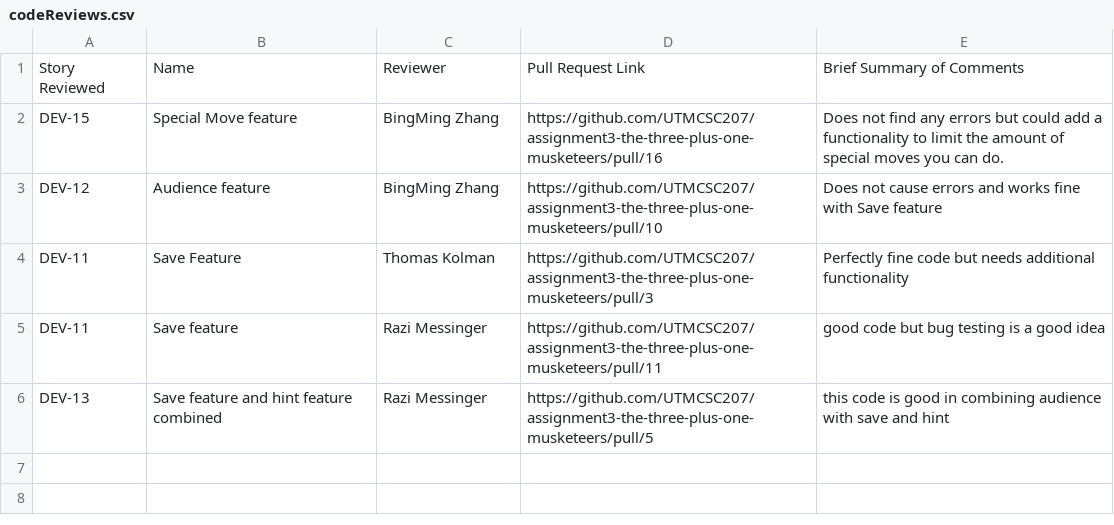
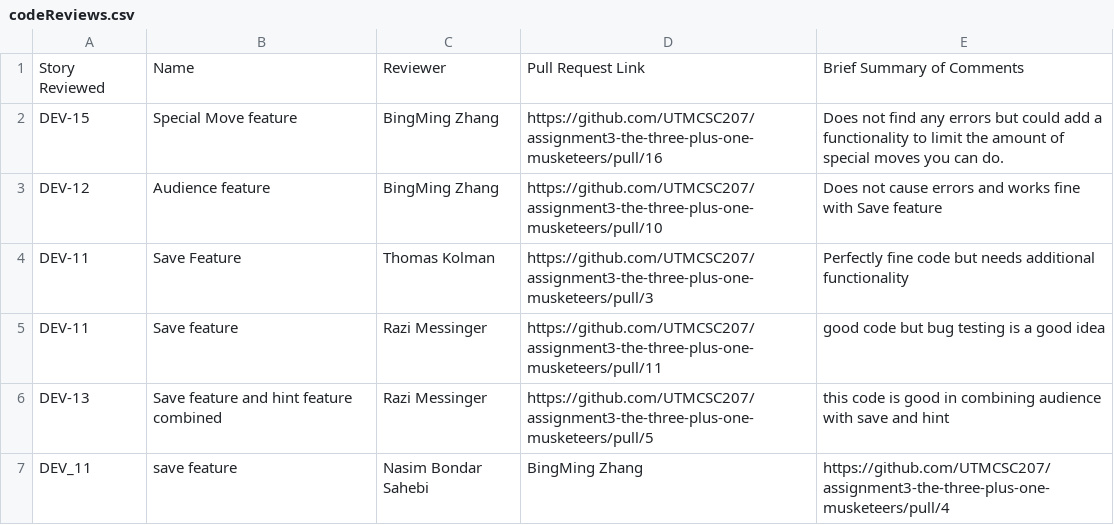
Before and after one commit to sogolsahebi/Threemusketeers-JavaAdventure, a CSV file: doc/s1/codeReviews.csv, drawn as a sheet.

Commit message:
Update codeReviews.csv

```diff
--- a/doc/s1/codeReviews.csv
+++ b/doc/s1/codeReviews.csv
@@ -6 +6,2 @@ DEV-11, Save feature, Razi Messinger, https://github.com/UTMCSC207/assignment3-t
 DEV-13, Save feature and hint feature combined, Razi Messinger, https://github.com/UTMCSC207/assignment3-the-three-plus-one-musketeers/pull/5,this code is good in combining audience with save and hint
+DEV_11 ,save feature ,Nasim Bondar Sahebi,BingMing Zhang,https://github.com/UTMCSC207/assignment3-the-three-plus-one-musketeers/pull/4
```
